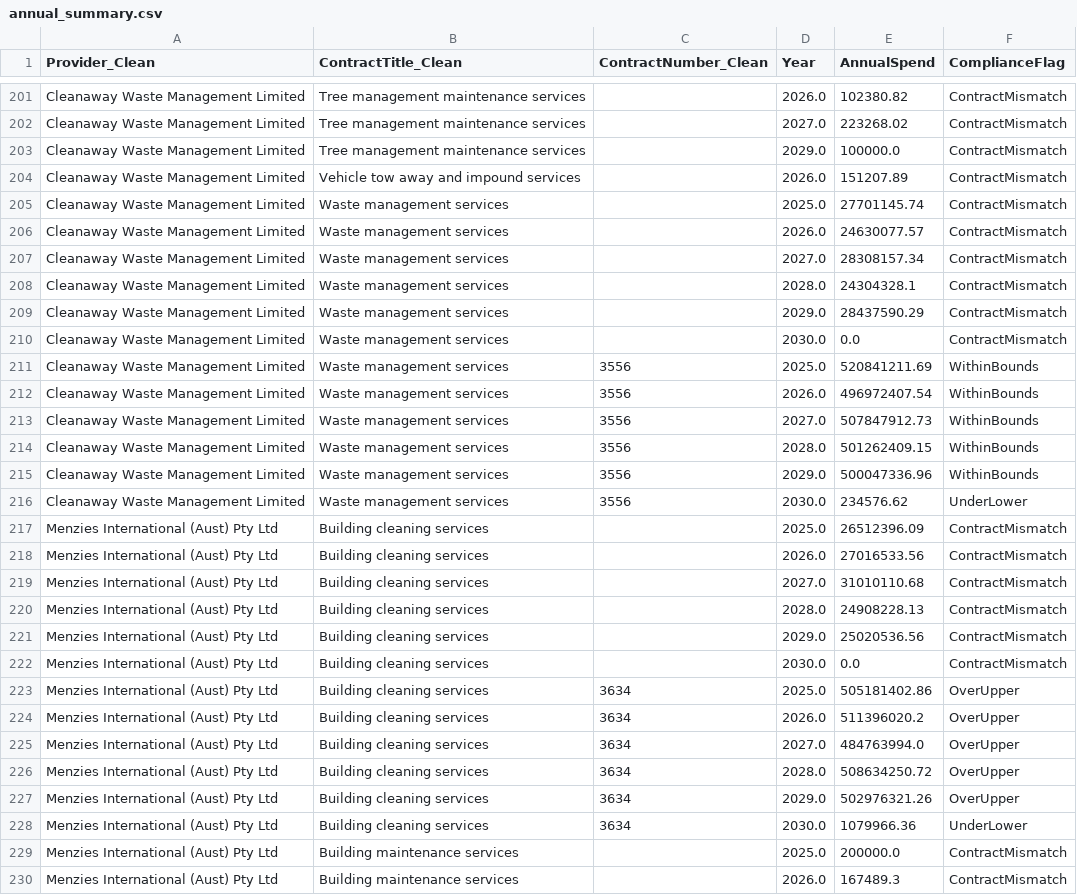
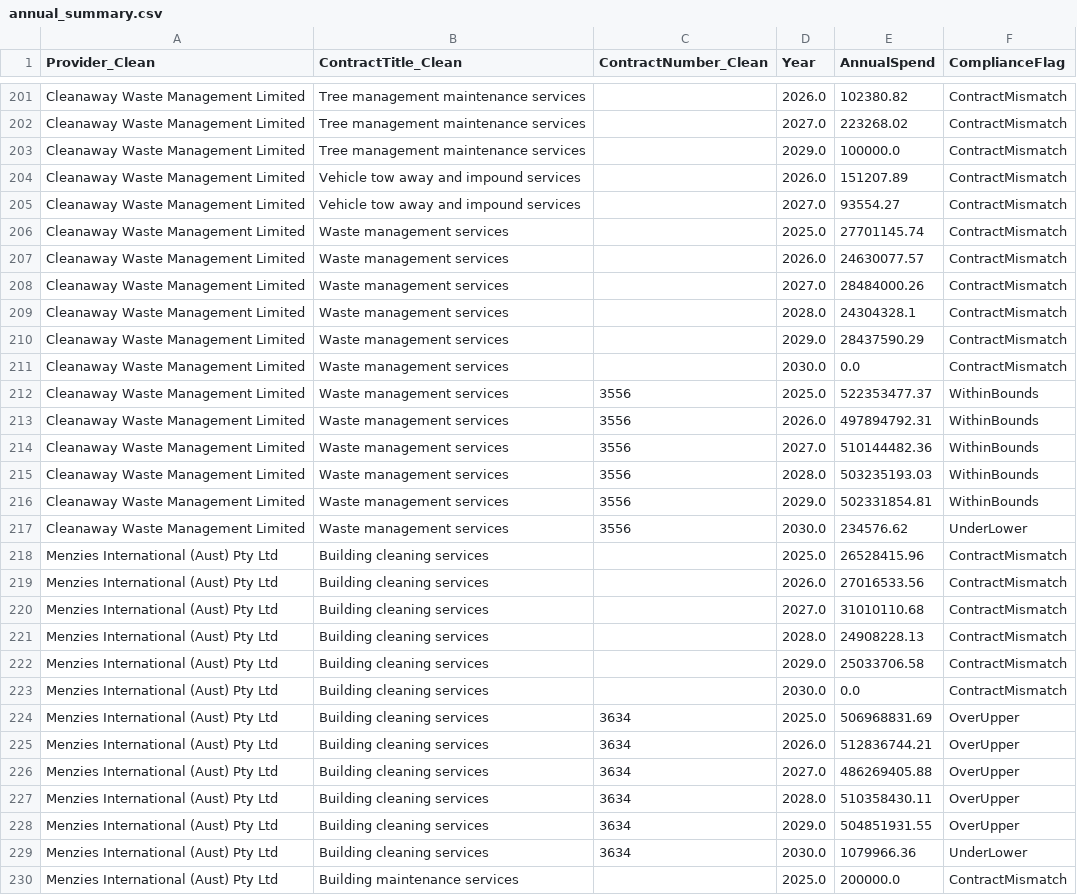
Before and after one commit to KANGGG-L/ProcurementAnalyticsDashboard, a CSV file: dashboard/powerbi_data/annual_summary.csv, drawn as a sheet; only a part is shown, gaps mark what is left out; the shorter side is filled out with more unchanged rows; the diff covers the shown part only.

```diff
--- a/dashboard/powerbi_data/annual_summary.csv
+++ b/dashboard/powerbi_data/annual_summary.csv
@@ -204,5 +204,6 @@ Cleanaway Waste Management Limited,Tree management maintenance services, ,2029.0
 Cleanaway Waste Management Limited,Vehicle tow away and impound services, ,2026.0,151207.89,ContractMismatch
+Cleanaway Waste Management Limited,Vehicle tow away and impound services, ,2027.0,93554.27,ContractMismatch
 Cleanaway Waste Management Limited,Waste management services, ,2025.0,27701145.74,ContractMismatch
 Cleanaway Waste Management Limited,Waste management services, ,2026.0,24630077.57,ContractMismatch
-Cleanaway Waste Management Limited,Waste management services, ,2027.0,28308157.34,ContractMismatch
+Cleanaway Waste Management Limited,Waste management services, ,2027.0,28484000.26,ContractMismatch
 Cleanaway Waste Management Limited,Waste management services, ,2028.0,24304328.1,ContractMismatch
@@ -210,9 +211,9 @@ Cleanaway Waste Management Limited,Waste management services, ,2029.0,28437590.2
 Cleanaway Waste Management Limited,Waste management services, ,2030.0,0.0,ContractMismatch
-Cleanaway Waste Management Limited,Waste management services,3556,2025.0,520841211.69,WithinBounds
-Cleanaway Waste Management Limited,Waste management services,3556,2026.0,496972407.54,WithinBounds
-Cleanaway Waste Management Limited,Waste management services,3556,2027.0,507847912.73,WithinBounds
-Cleanaway Waste Management Limited,Waste management services,3556,2028.0,501262409.15,WithinBounds
-Cleanaway Waste Management Limited,Waste management services,3556,2029.0,500047336.96,WithinBounds
+Cleanaway Waste Management Limited,Waste management services,3556,2025.0,522353477.37,WithinBounds
+Cleanaway Waste Management Limited,Waste management services,3556,2026.0,497894792.31,WithinBounds
+Cleanaway Waste Management Limited,Waste management services,3556,2027.0,510144482.36,WithinBounds
+Cleanaway Waste Management Limited,Waste management services,3556,2028.0,503235193.03,WithinBounds
+Cleanaway Waste Management Limited,Waste management services,3556,2029.0,502331854.81,WithinBounds
 Cleanaway Waste Management Limited,Waste management services,3556,2030.0,234576.62,UnderLower
-Menzies International (Aust) Pty Ltd,Building cleaning services, ,2025.0,26512396.09,ContractMismatch
+Menzies International (Aust) Pty Ltd,Building cleaning services, ,2025.0,26528415.96,ContractMismatch
 Menzies International (Aust) Pty Ltd,Building cleaning services, ,2026.0,27016533.56,ContractMismatch
@@ -220,9 +221,9 @@ Menzies International (Aust) Pty Ltd,Building cleaning services, ,2027.0,3101011
 Menzies International (Aust) Pty Ltd,Building cleaning services, ,2028.0,24908228.13,ContractMismatch
-Menzies International (Aust) Pty Ltd,Building cleaning services, ,2029.0,25020536.56,ContractMismatch
+Menzies International (Aust) Pty Ltd,Building cleaning services, ,2029.0,25033706.58,ContractMismatch
 Menzies International (Aust) Pty Ltd,Building cleaning services, ,2030.0,0.0,ContractMismatch
-Menzies International (Aust) Pty Ltd,Building cleaning services,3634,2025.0,505181402.86,OverUpper
-Menzies International (Aust) Pty Ltd,Building cleaning services,3634,2026.0,511396020.2,OverUpper
-Menzies International (Aust) Pty Ltd,Building cleaning services,3634,2027.0,484763994.0,OverUpper
-Menzies International (Aust) Pty Ltd,Building cleaning services,3634,2028.0,508634250.72,OverUpper
-Menzies International (Aust) Pty Ltd,Building cleaning services,3634,2029.0,502976321.26,OverUpper
+Menzies International (Aust) Pty Ltd,Building cleaning services,3634,2025.0,506968831.69,OverUpper
+Menzies International (Aust) Pty Ltd,Building cleaning services,3634,2026.0,512836744.21,OverUpper
+Menzies International (Aust) Pty Ltd,Building cleaning services,3634,2027.0,486269405.88,OverUpper
+Menzies International (Aust) Pty Ltd,Building cleaning services,3634,2028.0,510358430.11,OverUpper
+Menzies International (Aust) Pty Ltd,Building cleaning services,3634,2029.0,504851931.55,OverUpper
 Menzies International (Aust) Pty Ltd,Building cleaning services,3634,2030.0,1079966.36,UnderLower
```
Also changed, not shown: 95 edited cells elsewhere in this file, dashboard/data/monthly_forecast.csv, dashboard/data/supplier_annual_summary.csv, 9 other files.
